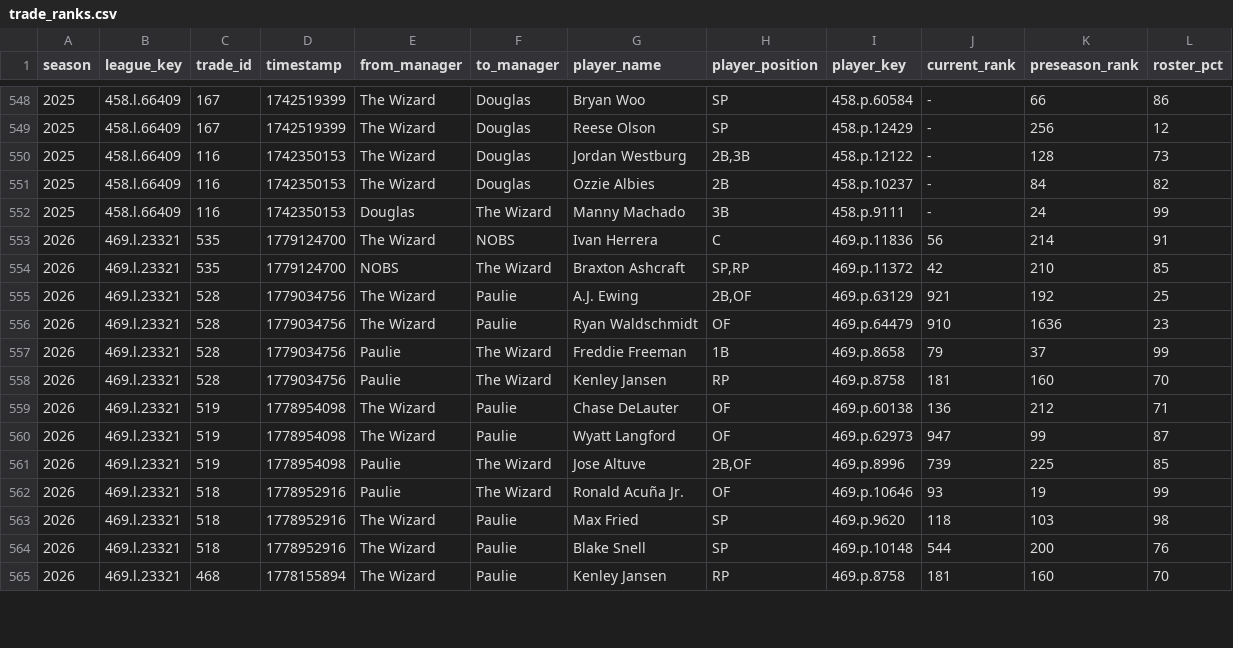
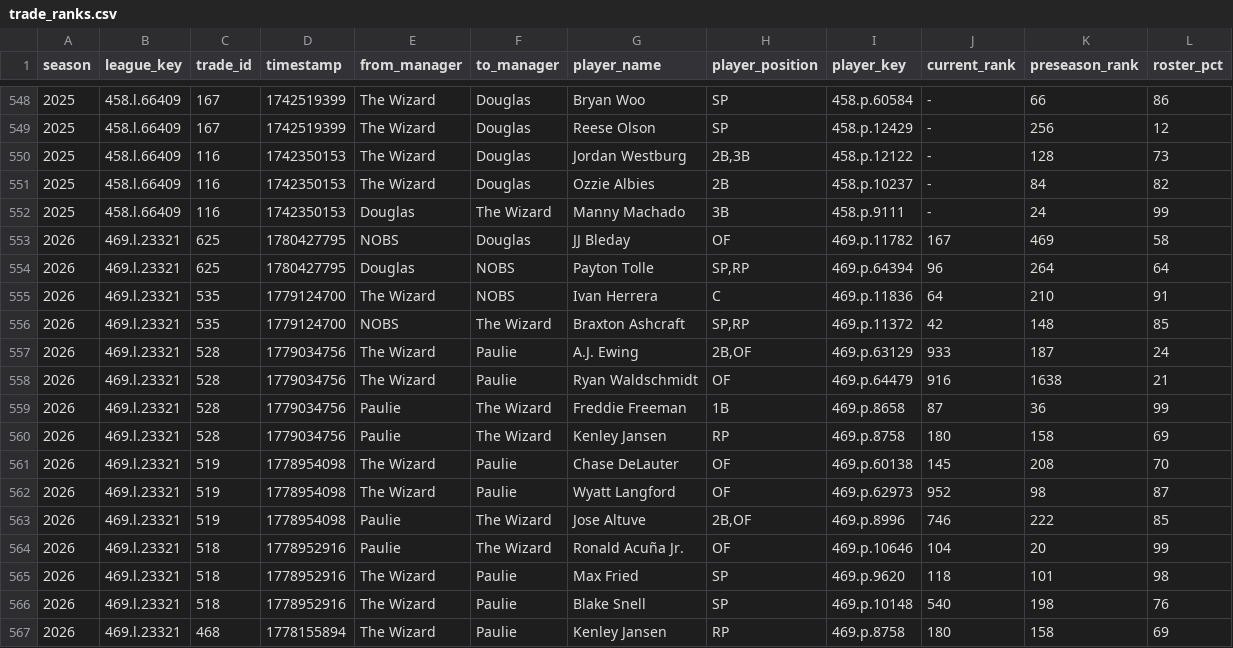
Before and after one commit to mzaiger/Fantasy_Lifetime_Stats, a CSV file: trade_ranks.csv, drawn as a sheet; only a part is shown, gaps mark what is left out; the diff covers the shown part only.

```diff
--- a/trade_ranks.csv
+++ b/trade_ranks.csv
@@ -552,14 +552,16 @@ season,league_key,trade_id,timestamp,from_manager,to_manager,player_name,player_
 2025,458.l.66409,116,1742350153,Douglas,The Wizard,Manny Machado,3B,458.p.9111,-,24,99
-2026,469.l.23321,535,1779124700,The Wizard,NOBS,Ivan Herrera,C,469.p.11836,56,214,91
-2026,469.l.23321,535,1779124700,NOBS,The Wizard,Braxton Ashcraft,"SP,RP",469.p.11372,42,210,85
-2026,469.l.23321,528,1779034756,The Wizard,Paulie,A.J. Ewing,"2B,OF",469.p.63129,921,192,25
-2026,469.l.23321,528,1779034756,The Wizard,Paulie,Ryan Waldschmidt,OF,469.p.64479,910,1636,23
-2026,469.l.23321,528,1779034756,Paulie,The Wizard,Freddie Freeman,1B,469.p.8658,79,37,99
-2026,469.l.23321,528,1779034756,Paulie,The Wizard,Kenley Jansen,RP,469.p.8758,181,160,70
-2026,469.l.23321,519,1778954098,The Wizard,Paulie,Chase DeLauter,OF,469.p.60138,136,212,71
-2026,469.l.23321,519,1778954098,The Wizard,Paulie,Wyatt Langford,OF,469.p.62973,947,99,87
-2026,469.l.23321,519,1778954098,Paulie,The Wizard,Jose Altuve,"2B,OF",469.p.8996,739,225,85
-2026,469.l.23321,518,1778952916,Paulie,The Wizard,Ronald Acuña Jr.,OF,469.p.10646,93,19,99
-2026,469.l.23321,518,1778952916,The Wizard,Paulie,Max Fried,SP,469.p.9620,118,103,98
-2026,469.l.23321,518,1778952916,The Wizard,Paulie,Blake Snell,SP,469.p.10148,544,200,76
-2026,469.l.23321,468,1778155894,The Wizard,Paulie,Kenley Jansen,RP,469.p.8758,181,160,70
+2026,469.l.23321,625,1780427795,NOBS,Douglas,JJ Bleday,OF,469.p.11782,167,469,58
+2026,469.l.23321,625,1780427795,Douglas,NOBS,Payton Tolle,"SP,RP",469.p.64394,96,264,64
+2026,469.l.23321,535,1779124700,The Wizard,NOBS,Ivan Herrera,C,469.p.11836,64,210,91
+2026,469.l.23321,535,1779124700,NOBS,The Wizard,Braxton Ashcraft,"SP,RP",469.p.11372,42,148,85
+2026,469.l.23321,528,1779034756,The Wizard,Paulie,A.J. Ewing,"2B,OF",469.p.63129,933,187,24
+2026,469.l.23321,528,1779034756,The Wizard,Paulie,Ryan Waldschmidt,OF,469.p.64479,916,1638,21
+2026,469.l.23321,528,1779034756,Paulie,The Wizard,Freddie Freeman,1B,469.p.8658,87,36,99
+2026,469.l.23321,528,1779034756,Paulie,The Wizard,Kenley Jansen,RP,469.p.8758,180,158,69
+2026,469.l.23321,519,1778954098,The Wizard,Paulie,Chase DeLauter,OF,469.p.60138,145,208,70
+2026,469.l.23321,519,1778954098,The Wizard,Paulie,Wyatt Langford,OF,469.p.62973,952,98,87
+2026,469.l.23321,519,1778954098,Paulie,The Wizard,Jose Altuve,"2B,OF",469.p.8996,746,222,85
+2026,469.l.23321,518,1778952916,Paulie,The Wizard,Ronald Acuña Jr.,OF,469.p.10646,104,20,99
+2026,469.l.23321,518,1778952916,The Wizard,Paulie,Max Fried,SP,469.p.9620,118,101,98
+2026,469.l.23321,518,1778952916,The Wizard,Paulie,Blake Snell,SP,469.p.10148,540,198,76
+2026,469.l.23321,468,1778155894,The Wizard,Paulie,Kenley Jansen,RP,469.p.8758,180,158,69
```
Also changed, not shown: 62 edited cells elsewhere in this file, 1 other file.
